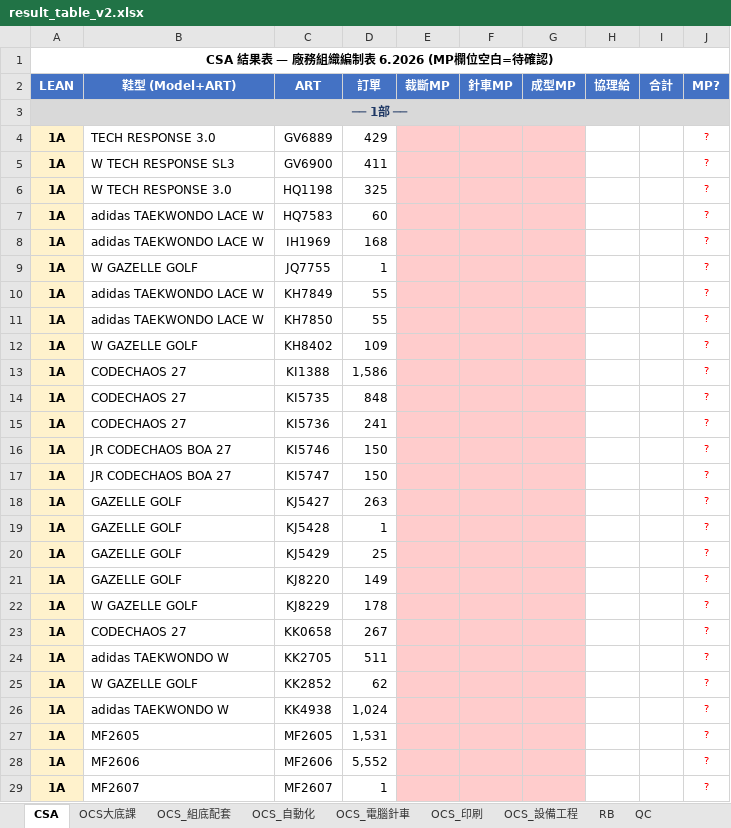
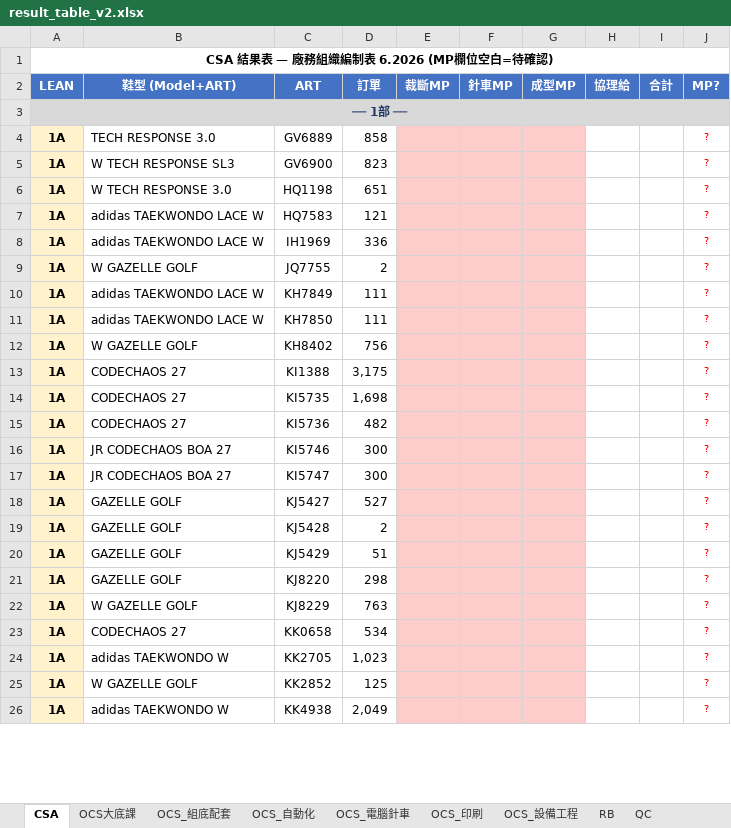
Before and after one commit to nethinetkimo01-afk/smartpn-atlas-core, an Excel workbook: flask_backend/test_output/result_table_v2.xlsx, sheet CSA, drawn as a sheet; only a part is shown; values as stored, in another font and other column widths than the file's, no borders; removed rows and columns are numbered as before the commit, all else as after; the diff covers the shown part only; the diff names each change by its address in the sheet, - before the commit and + after, or states it on an @@ line.

```diff
--- a/flask_backend/test_output/result_table_v2.xlsx (sheet CSA)
+++ b/flask_backend/test_output/result_table_v2.xlsx (sheet CSA)
-D4 (訂單): 429
+D4 (訂單): 858
-D5 (訂單): 411
+D5 (訂單): 823
-D6 (訂單): 325
+D6 (訂單): 651
-D7 (訂單): 60
+D7 (訂單): 121
-D8 (訂單): 168
+D8 (訂單): 336
-D9 (訂單): 1
+D9 (訂單): 2
-D10:D11 (訂單): 55
+D10:D11 (訂單): 111
-D12 (訂單): 109
+D12 (訂單): 756
-D13 (訂單): 1,586
+D13 (訂單): 3,175
-D14 (訂單): 848
+D14 (訂單): 1,698
-D15 (訂單): 241
+D15 (訂單): 482
-D16:D17 (訂單): 150
+D16:D17 (訂單): 300
-D18 (訂單): 263
+D18 (訂單): 527
-D19 (訂單): 1
+D19 (訂單): 2
-D20 (訂單): 25
+D20 (訂單): 51
-D21 (訂單): 149
+D21 (訂單): 298
-D22 (訂單): 178
+D22 (訂單): 763
-D23 (訂單): 267
+D23 (訂單): 534
-D24 (訂單): 511
+D24 (訂單): 1,023
-D25 (訂單): 62
+D25 (訂單): 125
-D26 (訂單): 1,024
+D26 (訂單): 2,049
-row 27: 1A | MF2605 | MF2605 | 1,531 |  |  |  |  |  | ?
-row 28: 1A | MF2606 | MF2606 | 5,552 |  |  |  |  |  | ?
-row 29: 1A | MF2607 | MF2607 | 1 |  |  |  |  |  | ?
```
Also changed, not shown: other rows of this sheet, sheet 非MP差異, flask_backend/test_output/auto_bianche.xlsx, 4 other files.
